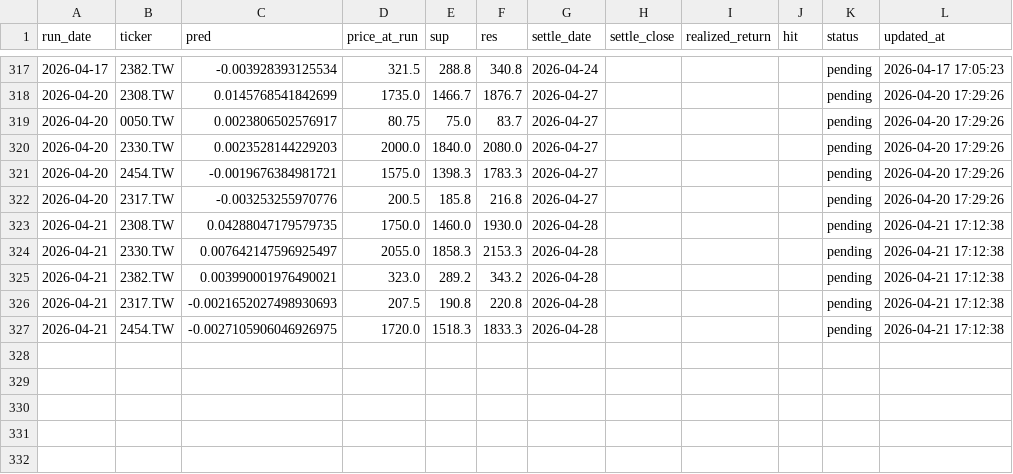
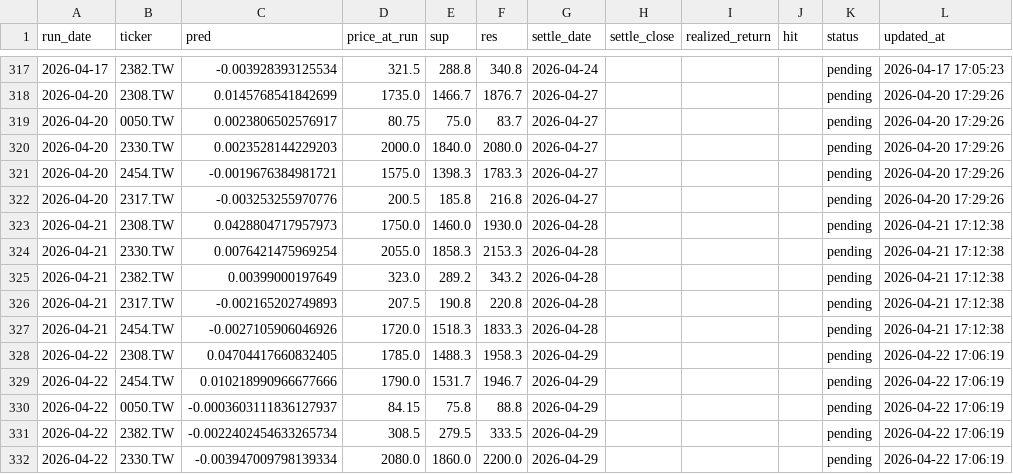
Before and after one commit to chehao0221/taiwan-stock-ai, a CSV file: tw_history.csv, drawn as a sheet; only a part is shown, gaps mark what is left out; the diff covers the shown part only.

```diff
--- a/tw_history.csv
+++ b/tw_history.csv
@@ -322,6 +322,11 @@
 2026-04-20,2317.TW,-0.003253255970776,200.5,185.8,216.8,2026-04-27,,,,pending,2026-04-20 17:29:26
-2026-04-21,2308.TW,0.04288047179579735,1750.0,1460.0,1930.0,2026-04-28,,,,pending,2026-04-21 17:12:38
-2026-04-21,2330.TW,0.007642147596925497,2055.0,1858.3,2153.3,2026-04-28,,,,pending,2026-04-21 17:12:38
-2026-04-21,2382.TW,0.003990001976490021,323.0,289.2,343.2,2026-04-28,,,,pending,2026-04-21 17:12:38
-2026-04-21,2317.TW,-0.0021652027498930693,207.5,190.8,220.8,2026-04-28,,,,pending,2026-04-21 17:12:38
-2026-04-21,2454.TW,-0.0027105906046926975,1720.0,1518.3,1833.3,2026-04-28,,,,pending,2026-04-21 17:12:38
+2026-04-21,2308.TW,0.0428804717957973,1750.0,1460.0,1930.0,2026-04-28,,,,pending,2026-04-21 17:12:38
+2026-04-21,2330.TW,0.0076421475969254,2055.0,1858.3,2153.3,2026-04-28,,,,pending,2026-04-21 17:12:38
+2026-04-21,2382.TW,0.00399000197649,323.0,289.2,343.2,2026-04-28,,,,pending,2026-04-21 17:12:38
+2026-04-21,2317.TW,-0.002165202749893,207.5,190.8,220.8,2026-04-28,,,,pending,2026-04-21 17:12:38
+2026-04-21,2454.TW,-0.0027105906046926,1720.0,1518.3,1833.3,2026-04-28,,,,pending,2026-04-21 17:12:38
+2026-04-22,2308.TW,0.04704417660832405,1785.0,1488.3,1958.3,2026-04-29,,,,pending,2026-04-22 17:06:19
+2026-04-22,2454.TW,0.010218990966677666,1790.0,1531.7,1946.7,2026-04-29,,,,pending,2026-04-22 17:06:19
+2026-04-22,0050.TW,-0.0003603111836127937,84.15,75.8,88.8,2026-04-29,,,,pending,2026-04-22 17:06:19
+2026-04-22,2382.TW,-0.0022402454633265734,308.5,279.5,333.5,2026-04-29,,,,pending,2026-04-22 17:06:19
+2026-04-22,2330.TW,-0.003947009798139334,2080.0,1860.0,2200.0,2026-04-29,,,,pending,2026-04-22 17:06:19
```
Also changed, not shown: 32 edited cells elsewhere in this file.
